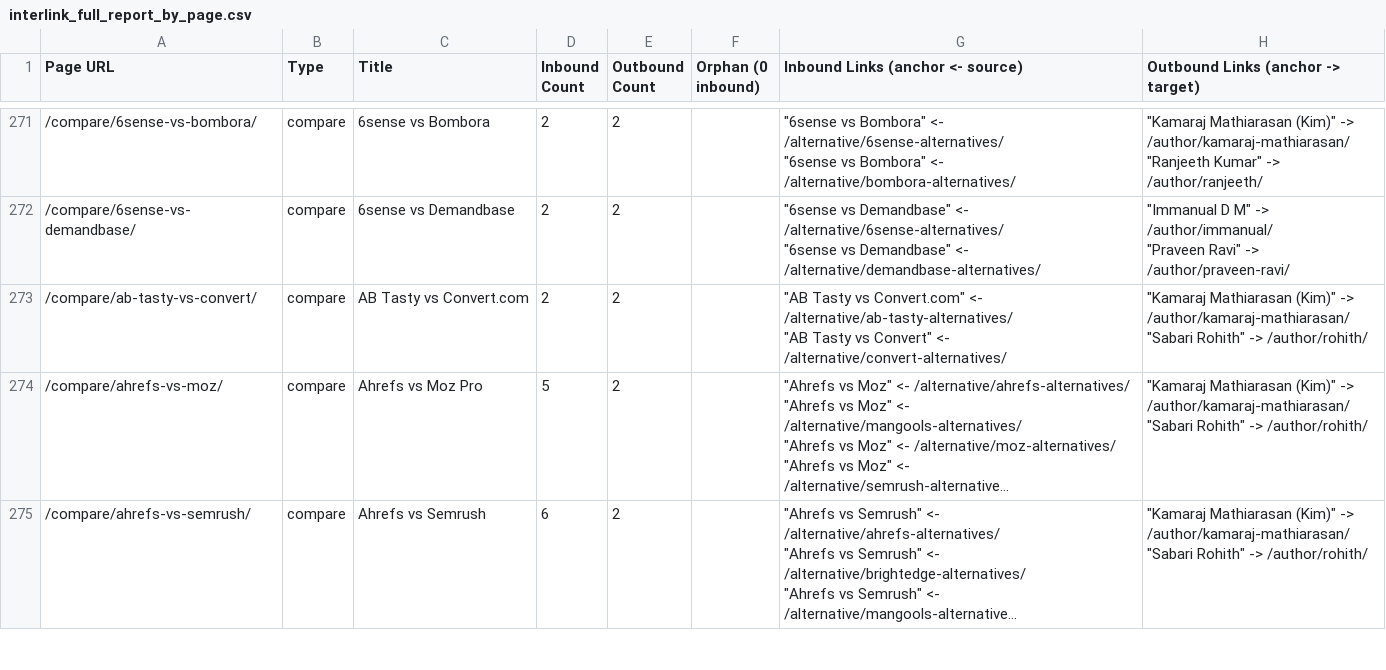
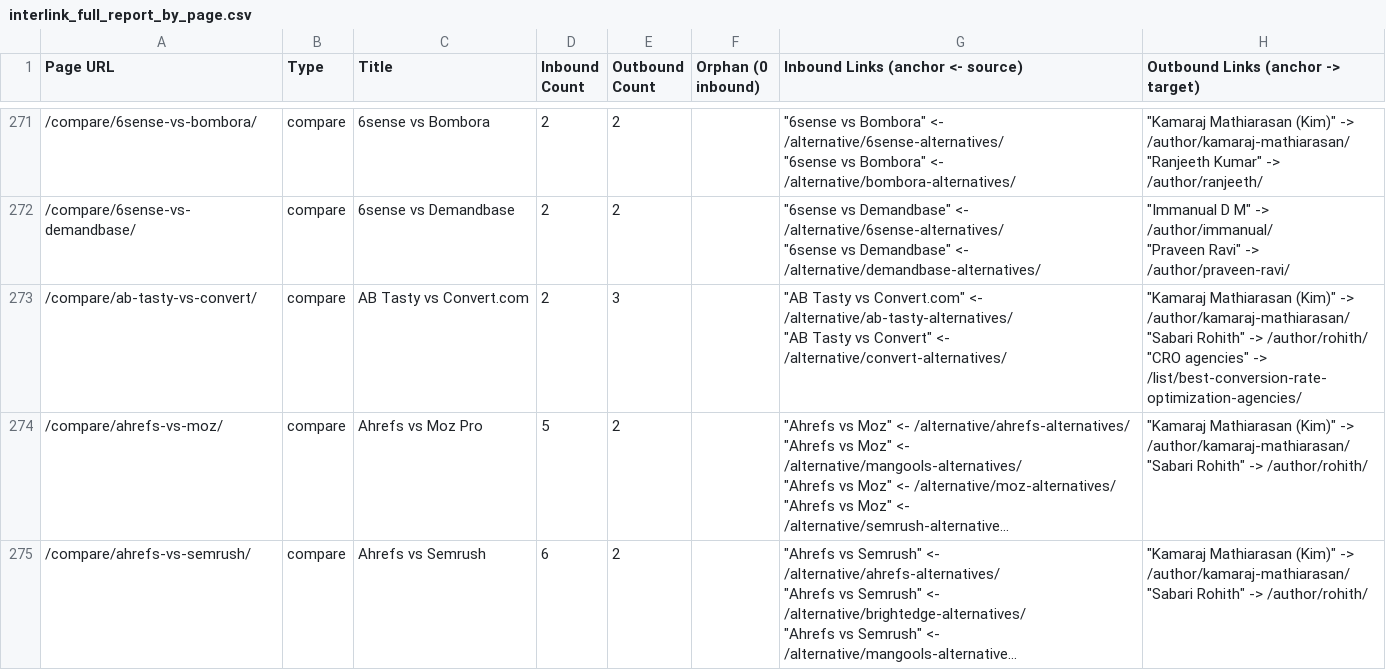
Before and after one commit to OmarSheriffPipeRocket/PipeRocket-Digital-Hugo, a CSV file: audit/interlink_full_report_by_page.csv, drawn as a sheet; only a part is shown, gaps mark what is left out; long unchanged cells end in …; ↵ is a line break in a cell; the diff covers the shown part only; the diff names each change by its address in the sheet, - before the commit and + after, or states it on an @@ line.

```diff
--- a/audit/interlink_full_report_by_page.csv
+++ b/audit/interlink_full_report_by_page.csv
-E273 (Outbound Count): 2
+E273 (Outbound Count): 3
-H273: …-> /author/rohith/
+H273: …-> /author/rohith/ ↵ "CRO agencies" -> /list/best-conversion-rate-optimization-agencies/
```
Also changed, not shown: 22 edited cells elsewhere in this file, audit/interlink_full_report_summary.csv, audit/orphan_root_cause.csv, 8 other files.
